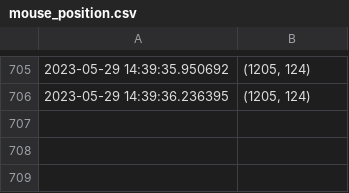
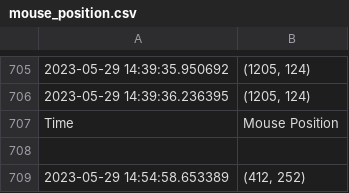
Before and after one commit to UMich-MAVRIC/SpotReport, a CSV file: src/output_files/mouse_position.csv, drawn as a sheet; only a part is shown, gaps mark what is left out; the diff names each change by its address in the sheet, - before the commit and + after, or states it on an @@ line.

```diff
--- a/src/output_files/mouse_position.csv
+++ b/src/output_files/mouse_position.csv
+row 707: Time | Mouse Position
+row 708: (empty)
+row 709: 2023-05-29 14:54:58.653389 | (412, 252)
```
Also changed, not shown: src/output_files/score.csv, 2 other files.
